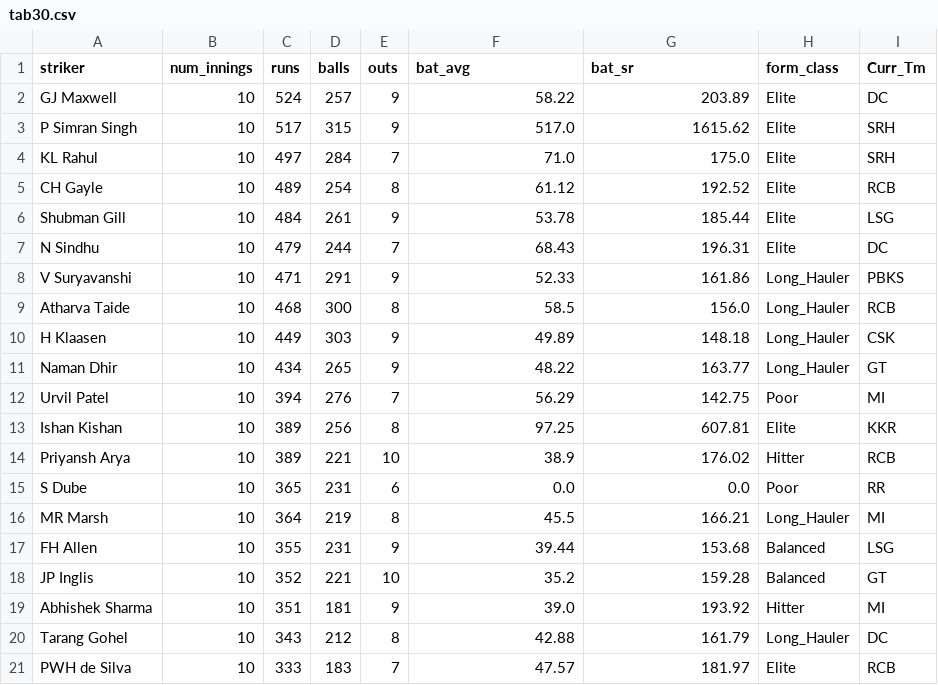
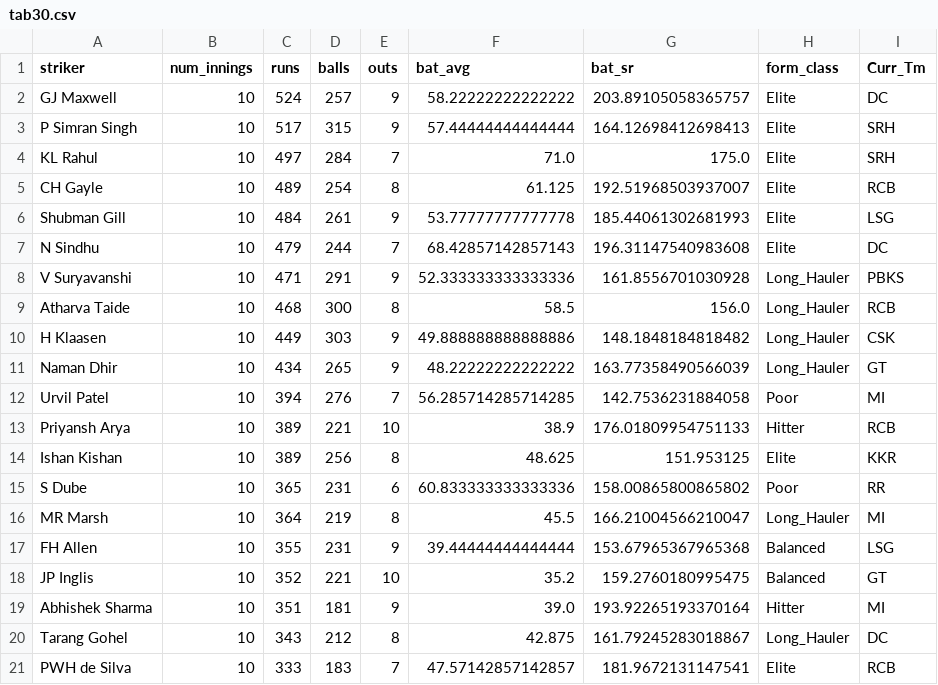
Before and after one commit to RoumyaDas/SPL, a CSV file: SPL/data/special_stats/tab30.csv, drawn as a sheet; only a part is shown; the diff covers the shown part only.

Commit message:
Matchday 10 3 ,atches

```diff
--- a/SPL/data/special_stats/tab30.csv
+++ b/SPL/data/special_stats/tab30.csv
@@ -1,21 +1,21 @@
 striker,num_innings,runs,balls,outs,bat_avg,bat_sr,form_class,Curr_Tm
-GJ Maxwell,10,524,257,9,58.22,203.89,Elite,DC
-P Simran Singh,10,517,315,9,517.0,1615.62,Elite,SRH
+GJ Maxwell,10,524,257,9,58.22222222222222,203.89105058365757,Elite,DC
+P Simran Singh,10,517,315,9,57.44444444444444,164.12698412698413,Elite,SRH
 KL Rahul,10,497,284,7,71.0,175.0,Elite,SRH
-CH Gayle,10,489,254,8,61.12,192.52,Elite,RCB
-Shubman Gill,10,484,261,9,53.78,185.44,Elite,LSG
-N Sindhu,10,479,244,7,68.43,196.31,Elite,DC
-V Suryavanshi,10,471,291,9,52.33,161.86,Long_Hauler,PBKS
+CH Gayle,10,489,254,8,61.125,192.51968503937007,Elite,RCB
+Shubman Gill,10,484,261,9,53.77777777777778,185.44061302681993,Elite,LSG
+N Sindhu,10,479,244,7,68.42857142857143,196.31147540983608,Elite,DC
+V Suryavanshi,10,471,291,9,52.333333333333336,161.8556701030928,Long_Hauler,PBKS
 Atharva Taide,10,468,300,8,58.5,156.0,Long_Hauler,RCB
-H Klaasen,10,449,303,9,49.89,148.18,Long_Hauler,CSK
-Naman Dhir,10,434,265,9,48.22,163.77,Long_Hauler,GT
-Urvil Patel,10,394,276,7,56.29,142.75,Poor,MI
-Ishan Kishan,10,389,256,8,97.25,607.81,Elite,KKR
-Priyansh Arya,10,389,221,10,38.9,176.02,Hitter,RCB
-S Dube,10,365,231,6,0.0,0.0,Poor,RR
-MR Marsh,10,364,219,8,45.5,166.21,Long_Hauler,MI
-FH Allen,10,355,231,9,39.44,153.68,Balanced,LSG
-JP Inglis,10,352,221,10,35.2,159.28,Balanced,GT
-Abhishek Sharma,10,351,181,9,39.0,193.92,Hitter,MI
-Tarang Gohel,10,343,212,8,42.88,161.79,Long_Hauler,DC
-PWH de Silva,10,333,183,7,47.57,181.97,Elite,RCB
+H Klaasen,10,449,303,9,49.888888888888886,148.1848184818482,Long_Hauler,CSK
+Naman Dhir,10,434,265,9,48.22222222222222,163.77358490566039,Long_Hauler,GT
+Urvil Patel,10,394,276,7,56.285714285714285,142.7536231884058,Poor,MI
+Priyansh Arya,10,389,221,10,38.9,176.01809954751133,Hitter,RCB
+Ishan Kishan,10,389,256,8,48.625,151.953125,Elite,KKR
+S Dube,10,365,231,6,60.833333333333336,158.00865800865802,Poor,RR
+MR Marsh,10,364,219,8,45.5,166.21004566210047,Long_Hauler,MI
+FH Allen,10,355,231,9,39.44444444444444,153.67965367965368,Balanced,LSG
+JP Inglis,10,352,221,10,35.2,159.2760180995475,Balanced,GT
+Abhishek Sharma,10,351,181,9,39.0,193.92265193370164,Hitter,MI
+Tarang Gohel,10,343,212,8,42.875,161.79245283018867,Long_Hauler,DC
+PWH de Silva,10,333,183,7,47.57142857142857,181.9672131147541,Elite,RCB
```
Also changed, not shown: 103 edited cells elsewhere in this file.
